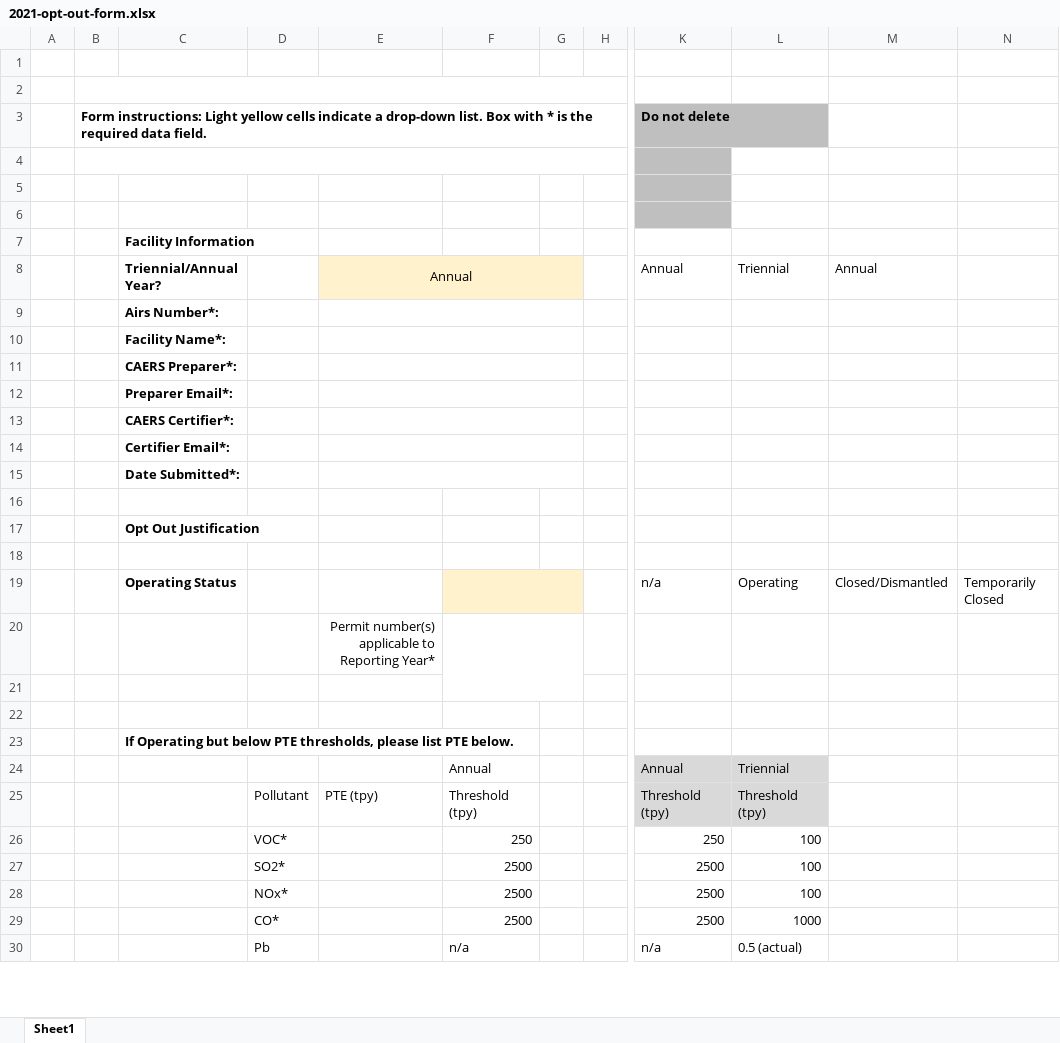
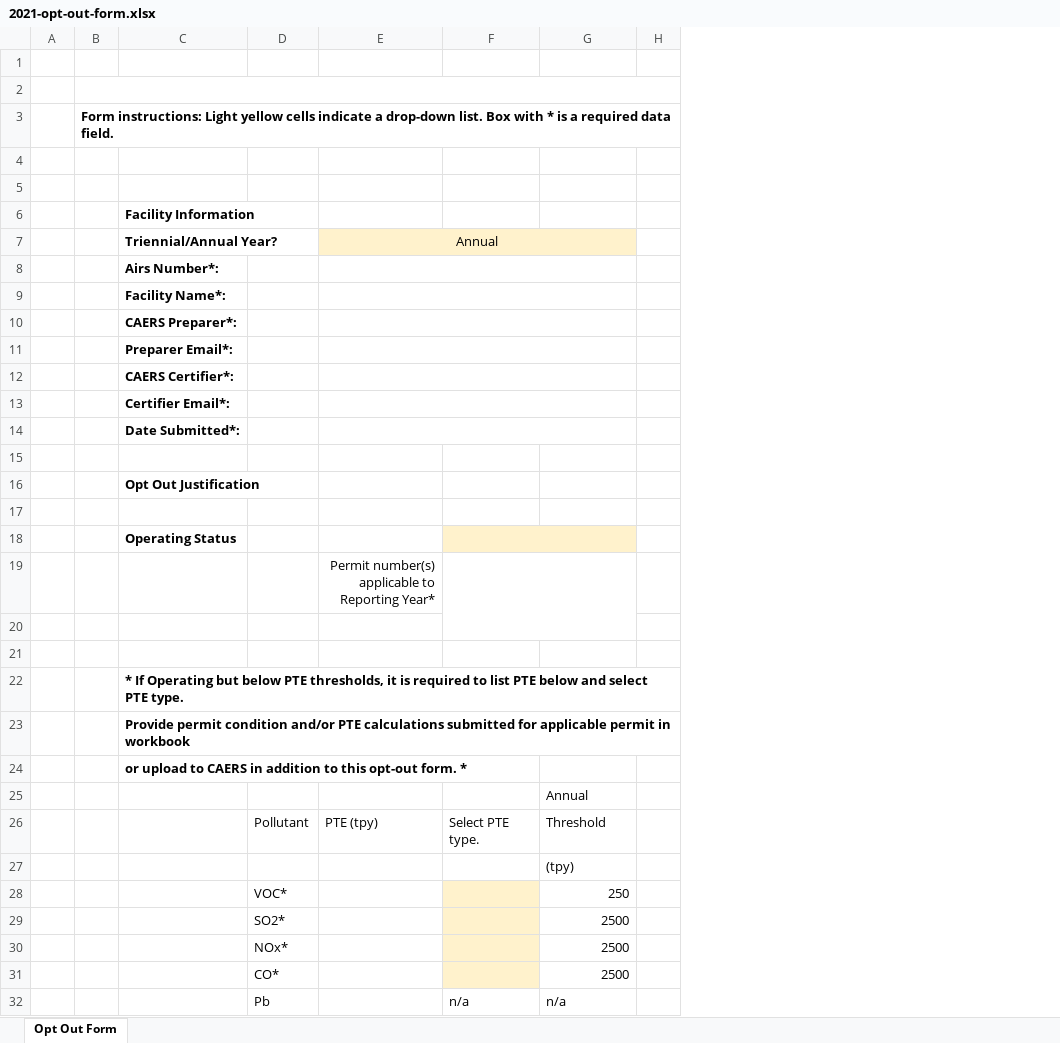
Before and after one commit to gaepdit/geco, an Excel workbook: GECO/EIS/2021-opt-out-form.xlsx, sheet Opt Out Form, drawn as a sheet; only a part is shown, gaps mark what is left out; values as stored, in another font and other column widths than the file's, no borders; removed rows and columns are numbered as before the commit, all else as after; rows hold the shown columns only; the diff covers the shown part only; the diff names each change by its address in the sheet, - before the commit and + after, or states it on an @@ line.

Commit message:
Update the 2021 Excel opt-out form

```diff
--- a/GECO/EIS/2021-opt-out-form.xlsx (sheet Opt Out Form)
+++ b/GECO/EIS/2021-opt-out-form.xlsx (sheet Opt Out Form)
-sheet tab: Sheet1
+sheet tab: Opt Out Form
-column B, row 3: Form instructions: Light yellow cells indicate a drop-down list. Box with * is the required data field.
+column B, row 3: Form instructions: Light yellow cells indicate a drop-down list. Box with * is a required data field.
+column F, row 26: Select PTE type.; row 32: n/a
-column G, empty
@@ column K (Annual) hidden, row 3: Do not delete; rows 19-30: n/a |  |  |  |  | Annual | Threshold (tpy) | 250 | 2500 | 2500 | 2500 | n/a @@
@@ column L (Triennial) hidden, rows 19-30: Operating |  |  |  |  | Triennial | Threshold (tpy) | 100 | 100 | 100 | 1000 | 0.5 (actual) @@
@@ column M (Annual) hidden, row 19: Closed/Dismantled @@
@@ column N hidden, row 19: Temporarily Closed @@
-row 1: (empty)
-row 2:  | Form instructions: Light yellow cells indicate a drop-down list. Box with * is the required data field. |  |  |  |  |  |  | Do not delete
+row 2: (empty)
-F19:G19 merged
-F20:G21 merged
-C22 (Triennial/Annual Year?): If Operating but below PTE thresholds, please list PTE below.
+C22 (Triennial/Annual Year?): * If Operating but below PTE thresholds, it is required to list PTE below and select PTE type.
+row 23:  |  | Provide permit condition and/or PTE calculations submitted for applicable permit in workbook
+row 24:  |  | or upload to CAERS in addition to this opt-out form. *
-G26: Threshold (tpy)
+G26: Threshold
+row 27:  |  |  |  |  |  | (tpy)
```
Also changed, not shown: 6 removed rows and merged cells elsewhere in this sheet, formulas that keep their value, hidden cells.
